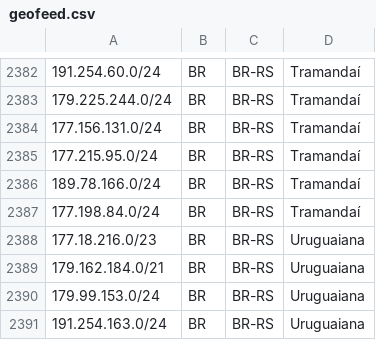
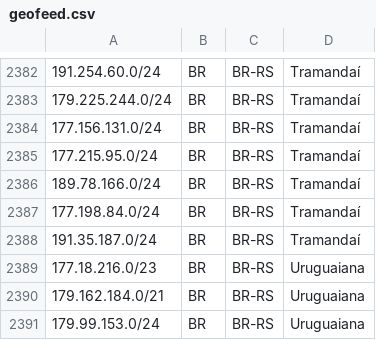
Before and after one commit to baleeiro17/geofeed-vivo, a CSV file: geofeed.csv, drawn as a sheet; only a part is shown, gaps mark what is left out; the shorter side is filled out with more unchanged rows.

Commit message:
Add files via upload

```diff
--- a/geofeed.csv
+++ b/geofeed.csv
@@ -2387,2 +2387,3 @@
 177.198.84.0/24,BR,BR-RS,Tramandaí,
+191.35.187.0/24,BR,BR-RS,Tramandaí,
 177.18.216.0/23,BR,BR-RS,Uruguaiana,
```
